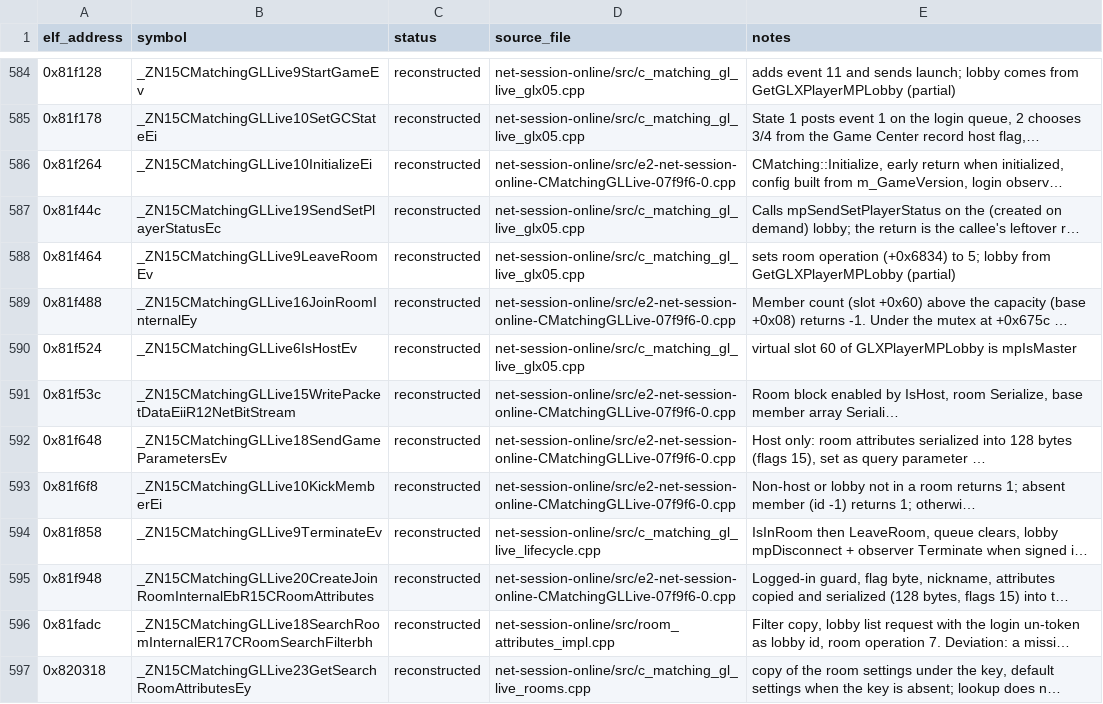
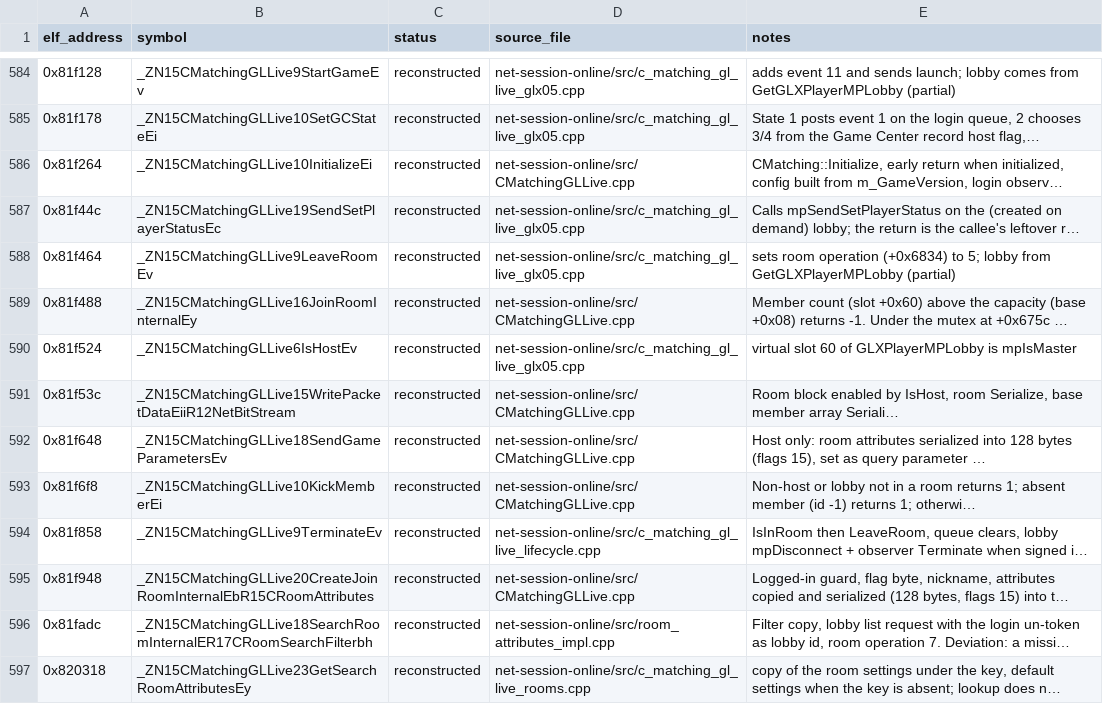
Before and after one commit to Noamcelermajer/DH_sc, a CSV file: port/decomp-reconstruction/net-session-online/ledger.csv, drawn as a sheet; only a part is shown, gaps mark what is left out; long unchanged cells end in …; the diff covers the shown part only; the diff names each change by its address in the sheet, - before the commit and + after, or states it on an @@ line.

```diff
--- a/port/decomp-reconstruction/net-session-online/ledger.csv
+++ b/port/decomp-reconstruction/net-session-online/ledger.csv
-D586 (source_file): net-session-online/src/e2-net-session-online-CMatchingGLLive-07f9f6-0.cpp
+D586 (source_file): net-session-online/src/CMatchingGLLive.cpp
-D589 (source_file): net-session-online/src/e2-net-session-online-CMatchingGLLive-07f9f6-0.cpp
+D589 (source_file): net-session-online/src/CMatchingGLLive.cpp
-D591:D593 (source_file): net-session-online/src/e2-net-session-online-CMatchingGLLive-07f9f6-0.cpp
+D591:D593 (source_file): net-session-online/src/CMatchingGLLive.cpp
-D595 (source_file): net-session-online/src/e2-net-session-online-CMatchingGLLive-07f9f6-0.cpp
+D595 (source_file): net-session-online/src/CMatchingGLLive.cpp
```
Also changed, not shown: 9 edited cells elsewhere in this file, port/decomp-reconstruction/net-transport/ledger.csv, 16 other files.
